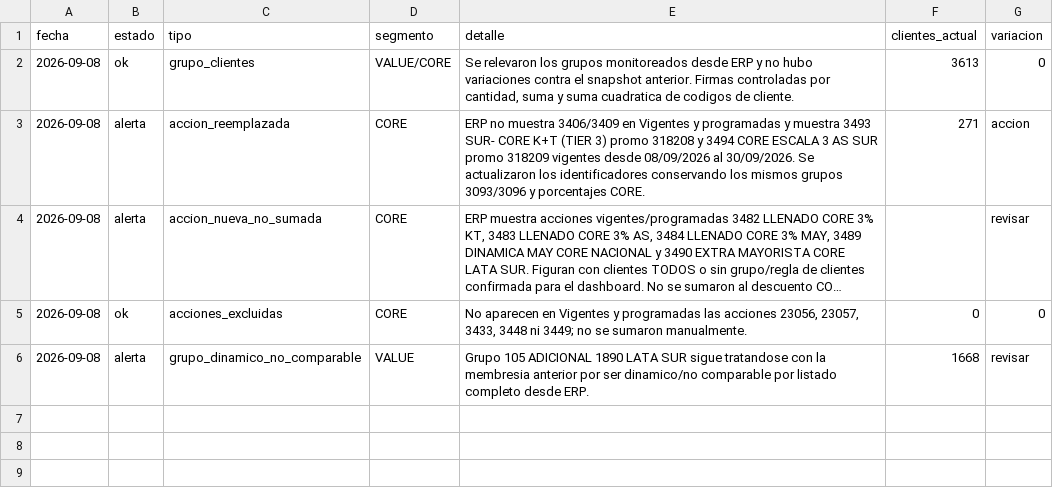
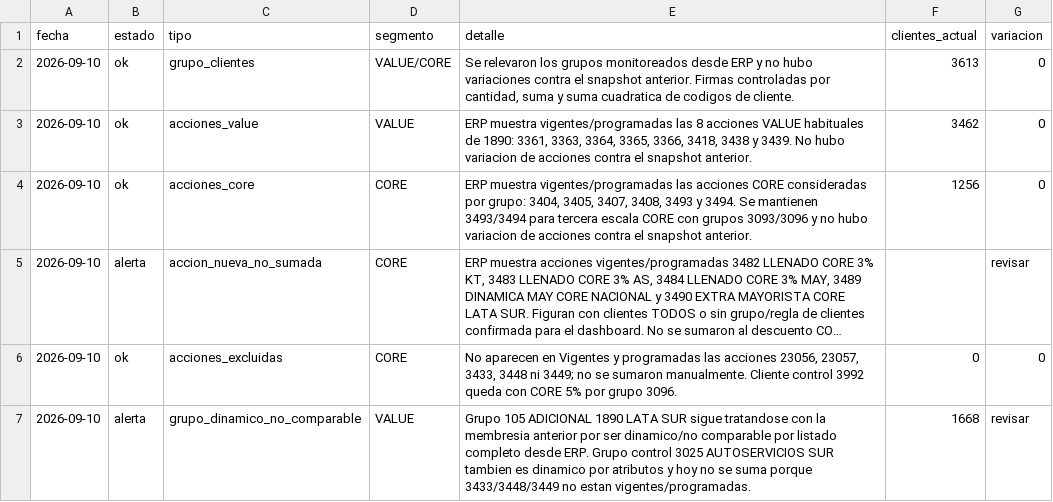
Before and after one commit to tomasddv/grupo-de-clientes-, a CSV file: trade_spend_dashboard/data/processed/alerts.csv, drawn as a sheet; long unchanged cells end in …; removed rows and columns are numbered as before the commit, all else as after; the diff names each change by its address in the sheet, - before the commit and + after, or states it on an @@ line.

Commit message:
Update trade spend snapshot 2026-09-10

```diff
--- a/trade_spend_dashboard/data/processed/alerts.csv
+++ b/trade_spend_dashboard/data/processed/alerts.csv
-A2 (fecha): 2026-09-08
+A2 (fecha): 2026-09-10
-row 3: 2026-09-08 | alerta | accion_reemplazada | CORE | ERP no muestra 3406/3409 en Vigentes y programadas y muestra 3493 SUR- CORE K+T (TIER 3) promo 318208 y 3494 CORE ESCALA 3 AS SUR promo 318209 vigentes desde 08/09/2026 al 30/09/2026. Se actualizaron los identificadores conservando los mismos grupos 3093/3096 y porcentajes CORE. | 271 | accion
+row 3: 2026-09-10 | ok | acciones_value | VALUE | ERP muestra vigentes/programadas las 8 acciones VALUE habituales de 1890: 3361, 3363, 3364, 3365, 3366, 3418, 3438 y 3439. No hubo variacion de acciones contra el snapshot anterior. | 3462 | 0
+row 4: 2026-09-10 | ok | acciones_core | CORE | ERP muestra vigentes/programadas las acciones CORE consideradas por grupo: 3404, 3405, 3407, 3408, 3493 y 3494. Se mantienen 3493/3494 para tercera escala CORE con grupos 3093/3096 y no hubo variacion de acciones contra el snapshot anterior. | 1256 | 0
-A5:A7 (fecha): 2026-09-08
+A5:A7 (fecha): 2026-09-10
-E6 (detalle): …sumaron manualmente.
+E6 (detalle): …sumaron manualmente. Cliente control 3992 queda con CORE 5% por grupo 3096.
-E7 (detalle): …desde ERP.
+E7 (detalle): …desde ERP. Grupo control 3025 AUTOSERVICIOS SUR tambien es dinamico por atributos y hoy no se suma porque 3433/3448/3449 no estan vigentes/programadas.
```
Also changed, not shown: trade_spend_dashboard/data/processed/client_percentages.csv, trade_spend_dashboard/data/processed/group_summary.csv.
